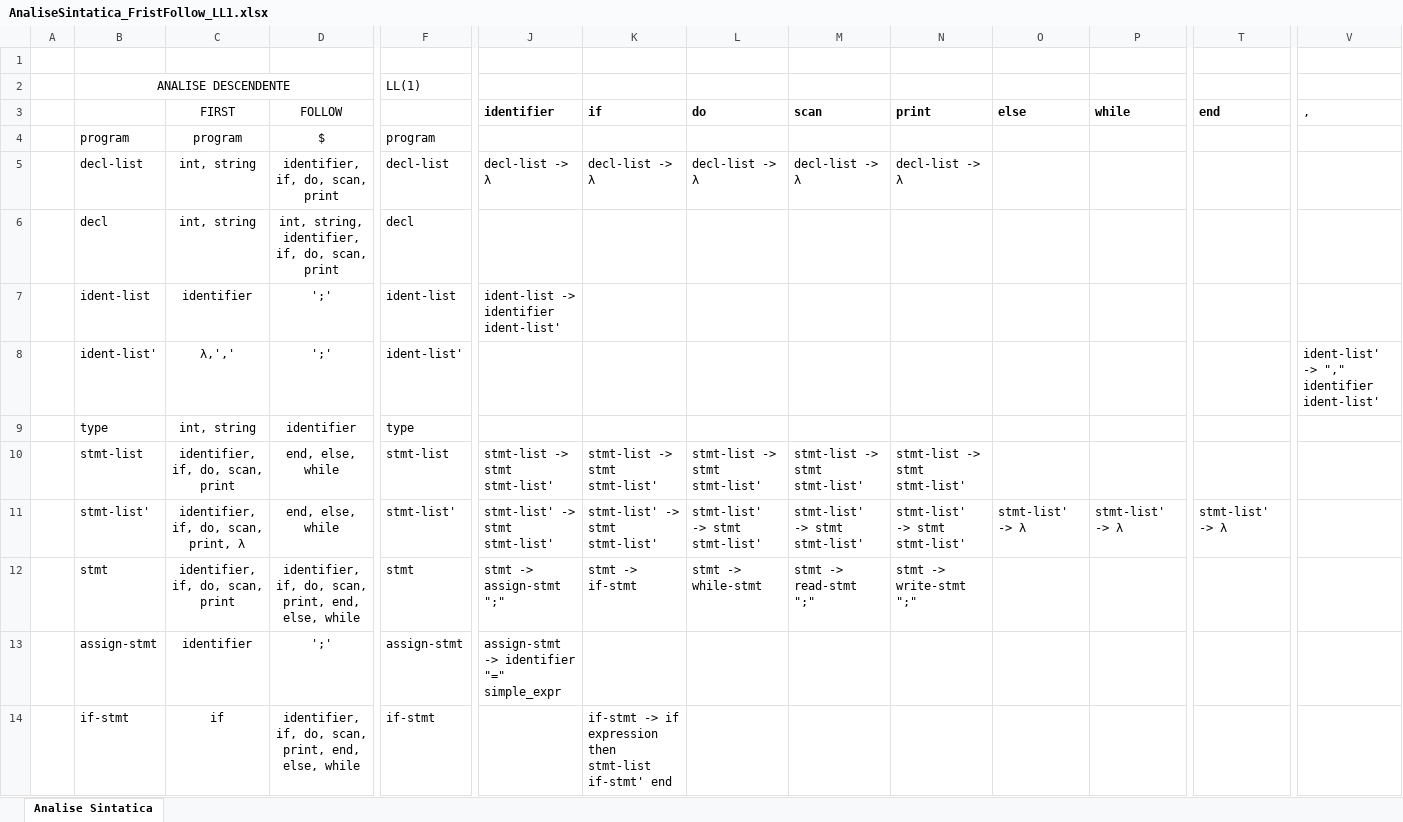
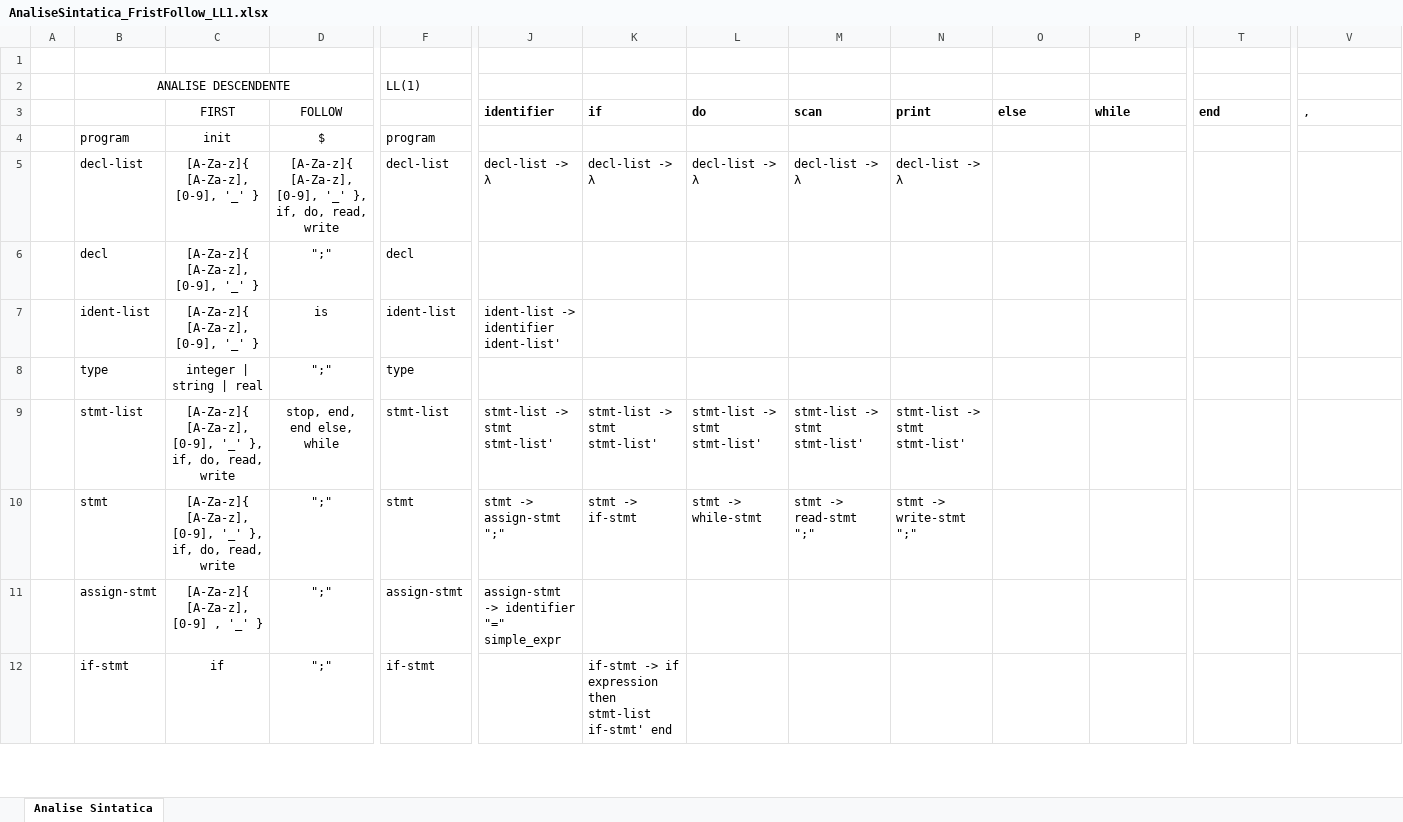
Before and after one commit to MarcosXavier93/TP_Compilador, an Excel workbook: AnaliseSintatica_FristFollow_LL1.xlsx, sheet Analise Sintatica, drawn as a sheet; only a part is shown, gaps mark what is left out; values as stored, in another font and other column widths than the file's, no borders; removed rows and columns are numbered as before the commit, all else as after; rows hold the shown columns only; the diff covers the shown part only; the diff names each change by its address in the sheet, - before the commit and + after, or states it on an @@ line.

Commit message:
Tabela de FIRST e FOLLOW - LL1

```diff
--- a/AnaliseSintatica_FristFollow_LL1.xlsx (sheet Analise Sintatica)
+++ b/AnaliseSintatica_FristFollow_LL1.xlsx (sheet Analise Sintatica)
-C4 (FIRST): program
+C4 (FIRST): init
-C5:C6 (FIRST): int, string
+C5:C6 (FIRST): [A-Za-z]{ [A-Za-z], [0-9], '_' }
-D5 (FOLLOW): identifier, if, do, scan, print
+D5 (FOLLOW): [A-Za-z]{ [A-Za-z], [0-9], '_' }, if, do, read, write
-D6 (FOLLOW): int, string, identifier, if, do, scan, print
+D6 (FOLLOW): ";"
-C7 (FIRST): identifier
+C7 (FIRST): [A-Za-z]{ [A-Za-z], [0-9], '_' }
-D7 (FOLLOW): ';'
+D7 (FOLLOW): is
-row 8:  | ident-list' | λ,',' | ';' | ident-list' |  |  |  |  |  |  |  |  | ident-list' -> "," identifier ident-list'
-C8 (FIRST): int, string
+C8 (FIRST): integer | string | real
-D8 (FOLLOW): identifier
+D8 (FOLLOW): ";"
-C9 (FIRST): identifier, if, do, scan, print
+C9 (FIRST): [A-Za-z]{ [A-Za-z], [0-9], '_' }, if, do, read, write
-D9 (FOLLOW): end, else, while
+D9 (FOLLOW): stop, end, end else, while
-row 11:  | stmt-list' | identifier, if, do, scan, print, λ | end, else, while | stmt-list' | stmt-list' -> stmt stmt-list' | stmt-list' -> stmt stmt-list' | stmt-list' -> stmt stmt-list' | stmt-list' -> stmt stmt-list' | stmt-list' -> stmt stmt-list' | stmt-list' -> λ | stmt-list' -> λ | stmt-list' -> λ
-C10 (FIRST): identifier, if, do, scan, print
+C10 (FIRST): [A-Za-z]{ [A-Za-z], [0-9], '_' }, if, do, read, write
-D10 (FOLLOW): identifier, if, do, scan, print, end, else, while
+D10 (FOLLOW): ";"
-C11 (FIRST): identifier
+C11 (FIRST): [A-Za-z]{ [A-Za-z], [0-9] , '_' }
-D11 (FOLLOW): ';'
+D11 (FOLLOW): ";"
-D12 (FOLLOW): identifier, if, do, scan, print, end, else, while
+D12 (FOLLOW): ";"
```
Also changed, not shown: 10 added rows, 4 removed rows and 23 edited cells elsewhere in this sheet, 3 other files.
